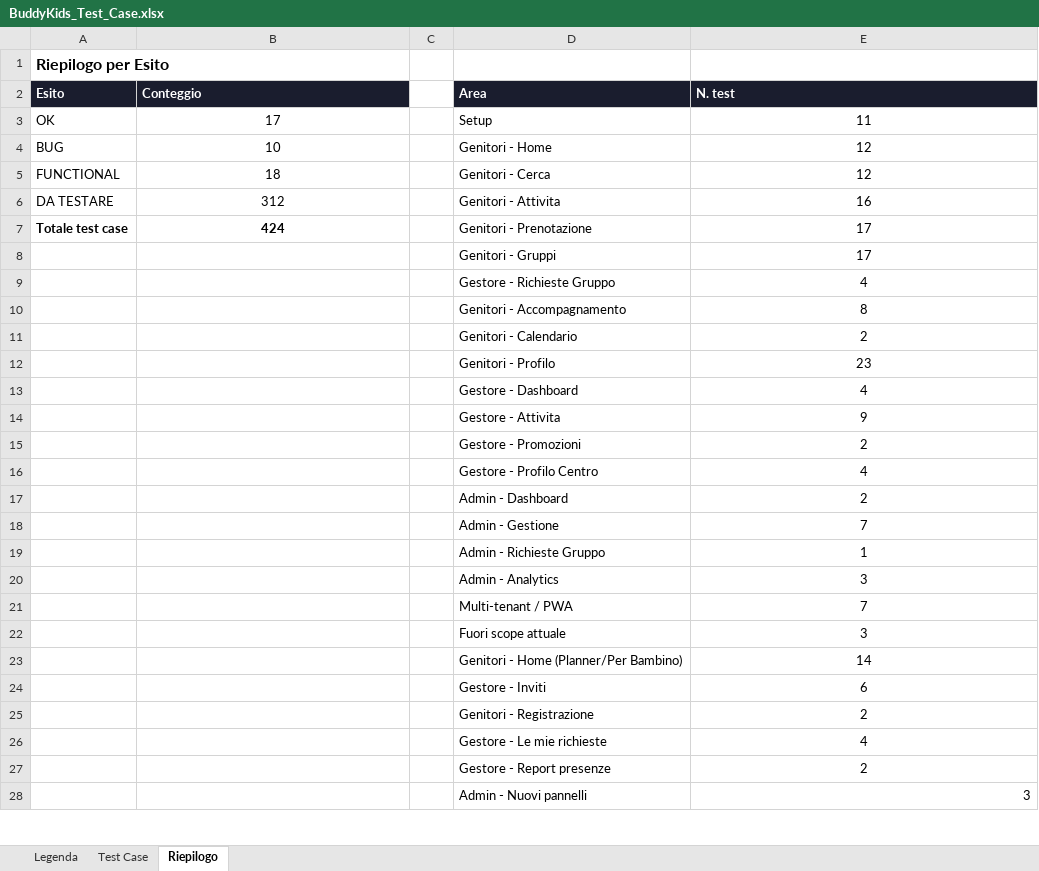
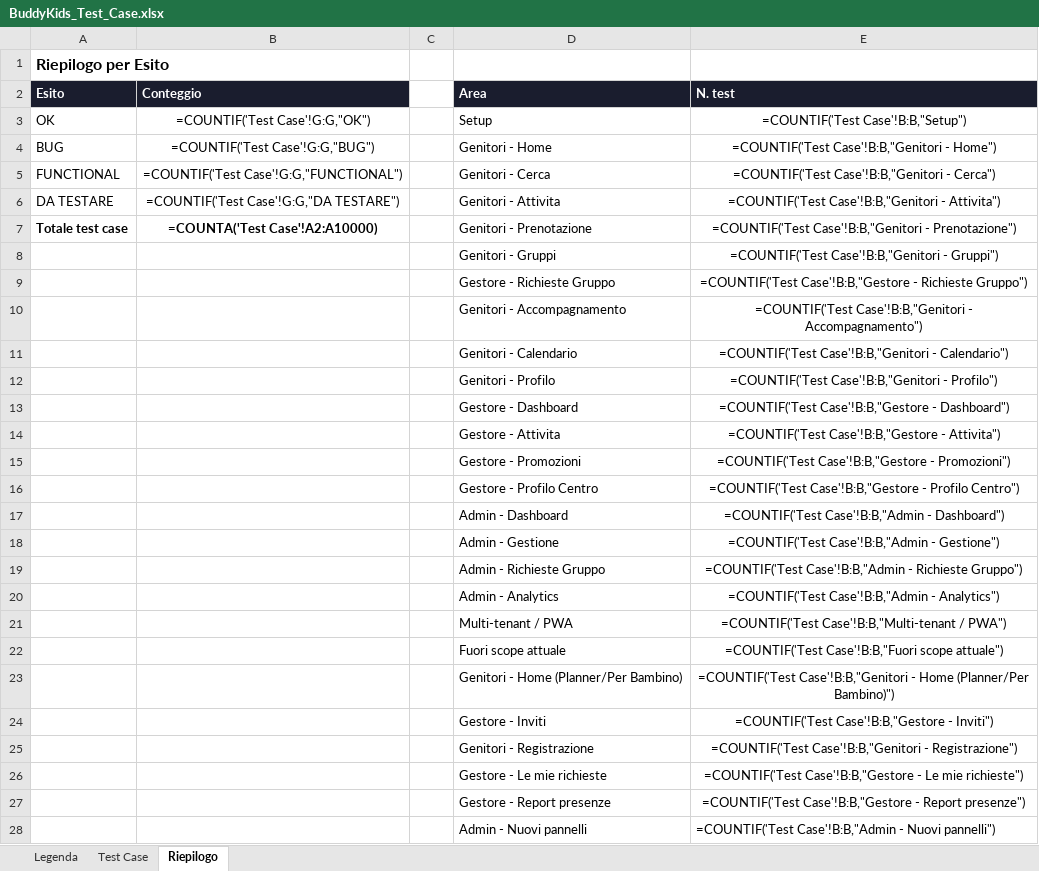
Before and after one commit to faberx83/buddykids-app, an Excel workbook: BuddyKids_Test_Case.xlsx, sheet Riepilogo, drawn as a sheet; only a part is shown; values as stored, in another font and other column widths than the file's, no borders; formulas without a stored value are shown as written; the diff covers the shown part only; the diff names each change by its address in the sheet, - before the commit and + after, or states it on an @@ line.

Commit message:
Sprint 4: risposta Partner a prenotazioni (accetta/rifiuta/proponi), accettazione per giorno, capacita, notifiche, sync Planner, admin real-data + SLA (DEC-42)
- migration_13_booking_partner_response.sql: colonne additive su bookings/booking_days (partner_decision, partner_proposal_note, responded_at, cancelled_by, read_by_parent/center; per-day partner_decision/capacity_decremented) + policy RLS UPDATE per il centro
- lib/data/center-bookings.ts + app/actions/booking-response.ts: Inbox Partner (accetta/rifiuta/proponi per intera prenotazione, accetta/rifiuta per singolo giorno, cancellazione per giorno con ripristino capacita, notifica email best-effort via lib/email.ts)
- app/center/prenotazioni/: nuova pagina Inbox + nav item con badge non letti
- lib/data/my-bookings.ts + app/(main)/prenotazioni/PrenotazioniClient.tsx: il genitore vede la risposta del centro (badge + nota di proposta)
- lib/data/planner.ts + lib/nextgen/planner-insights.ts: Planner distingue settimana confermata da settimana in attesa di conferma Partner
- lib/data/admin-bookings.ts + app/admin/bookings/page.tsx: ACR-007 (dati reali, non piu mock) + ACR-022 (SLA prenotazioni per centro)
- tests/gestore/prenotazioni.spec.ts (TC-508/509/510) + seed-test-data.sql STEP 8 + xlsx test matrix
- DECISION_LOG.md: DEC-42

tsc --noEmit e eslint puliti sull'intero progetto.

```diff
--- a/BuddyKids_Test_Case.xlsx (sheet Riepilogo)
+++ b/BuddyKids_Test_Case.xlsx (sheet Riepilogo)
-B3 (Conteggio): 17
+B3 (Conteggio): =COUNTIF('Test Case'!G:G,"OK")
-E3 (N. test): 11
+E3 (N. test): =COUNTIF('Test Case'!B:B,"Setup")
-B4 (Conteggio): 10
+B4 (Conteggio): =COUNTIF('Test Case'!G:G,"BUG")
-E4 (N. test): 12
+E4 (N. test): =COUNTIF('Test Case'!B:B,"Genitori - Home")
-B5 (Conteggio): 18
+B5 (Conteggio): =COUNTIF('Test Case'!G:G,"FUNCTIONAL")
-E5 (N. test): 12
+E5 (N. test): =COUNTIF('Test Case'!B:B,"Genitori - Cerca")
-B6 (Conteggio): 312
+B6 (Conteggio): =COUNTIF('Test Case'!G:G,"DA TESTARE")
-E6 (N. test): 16
+E6 (N. test): =COUNTIF('Test Case'!B:B,"Genitori - Attivita")
-B7 (Conteggio): 424
+B7 (Conteggio): =COUNTA('Test Case'!A2:A10000)
-E7 (N. test): 17
+E7 (N. test): =COUNTIF('Test Case'!B:B,"Genitori - Prenotazione")
-E8 (N. test): 17
+E8 (N. test): =COUNTIF('Test Case'!B:B,"Genitori - Gruppi")
-E9 (N. test): 4
+E9 (N. test): =COUNTIF('Test Case'!B:B,"Gestore - Richieste Gruppo")
-E10 (N. test): 8
+E10 (N. test): =COUNTIF('Test Case'!B:B,"Genitori - Accompagnamento")
-E11 (N. test): 2
+E11 (N. test): =COUNTIF('Test Case'!B:B,"Genitori - Calendario")
-E12 (N. test): 23
+E12 (N. test): =COUNTIF('Test Case'!B:B,"Genitori - Profilo")
-E13 (N. test): 4
+E13 (N. test): =COUNTIF('Test Case'!B:B,"Gestore - Dashboard")
-E14 (N. test): 9
+E14 (N. test): =COUNTIF('Test Case'!B:B,"Gestore - Attivita")
-E15 (N. test): 2
+E15 (N. test): =COUNTIF('Test Case'!B:B,"Gestore - Promozioni")
-E16 (N. test): 4
+E16 (N. test): =COUNTIF('Test Case'!B:B,"Gestore - Profilo Centro")
-E17 (N. test): 2
+E17 (N. test): =COUNTIF('Test Case'!B:B,"Admin - Dashboard")
-E18 (N. test): 7
+E18 (N. test): =COUNTIF('Test Case'!B:B,"Admin - Gestione")
-E19 (N. test): 1
+E19 (N. test): =COUNTIF('Test Case'!B:B,"Admin - Richieste Gruppo")
-E20 (N. test): 3
+E20 (N. test): =COUNTIF('Test Case'!B:B,"Admin - Analytics")
-E21 (N. test): 7
+E21 (N. test): =COUNTIF('Test Case'!B:B,"Multi-tenant / PWA")
-E22 (N. test): 3
+E22 (N. test): =COUNTIF('Test Case'!B:B,"Fuori scope attuale")
-E23 (N. test): 14
+E23 (N. test): =COUNTIF('Test Case'!B:B,"Genitori - Home (Planner/Per Bambino)")
-E24 (N. test): 6
+E24 (N. test): =COUNTIF('Test Case'!B:B,"Gestore - Inviti")
-E25 (N. test): 2
+E25 (N. test): =COUNTIF('Test Case'!B:B,"Genitori - Registrazione")
-E26 (N. test): 4
+E26 (N. test): =COUNTIF('Test Case'!B:B,"Gestore - Le mie richieste")
-E27 (N. test): 2
+E27 (N. test): =COUNTIF('Test Case'!B:B,"Gestore - Report presenze")
-E28 (N. test): 3
+E28 (N. test): =COUNTIF('Test Case'!B:B,"Admin - Nuovi pannelli")
```
Also changed, not shown: 11 edited cells elsewhere in this sheet, sheet Test Case, charts or pictures, 15 other files.
